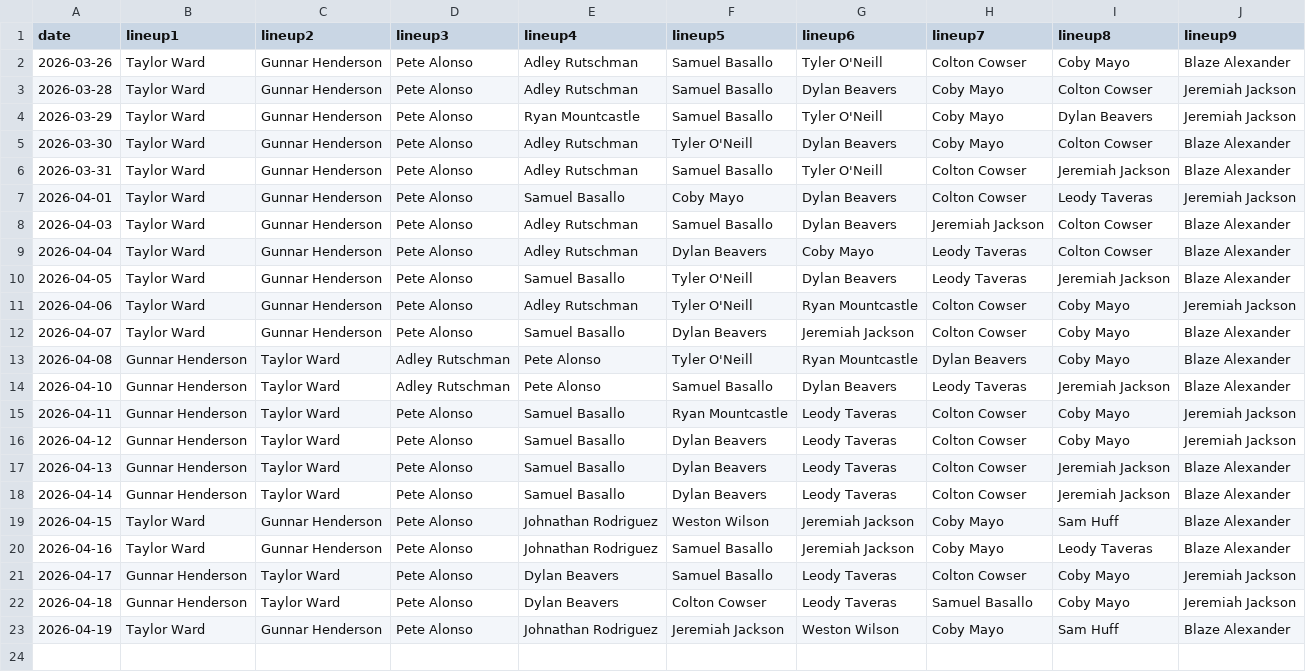
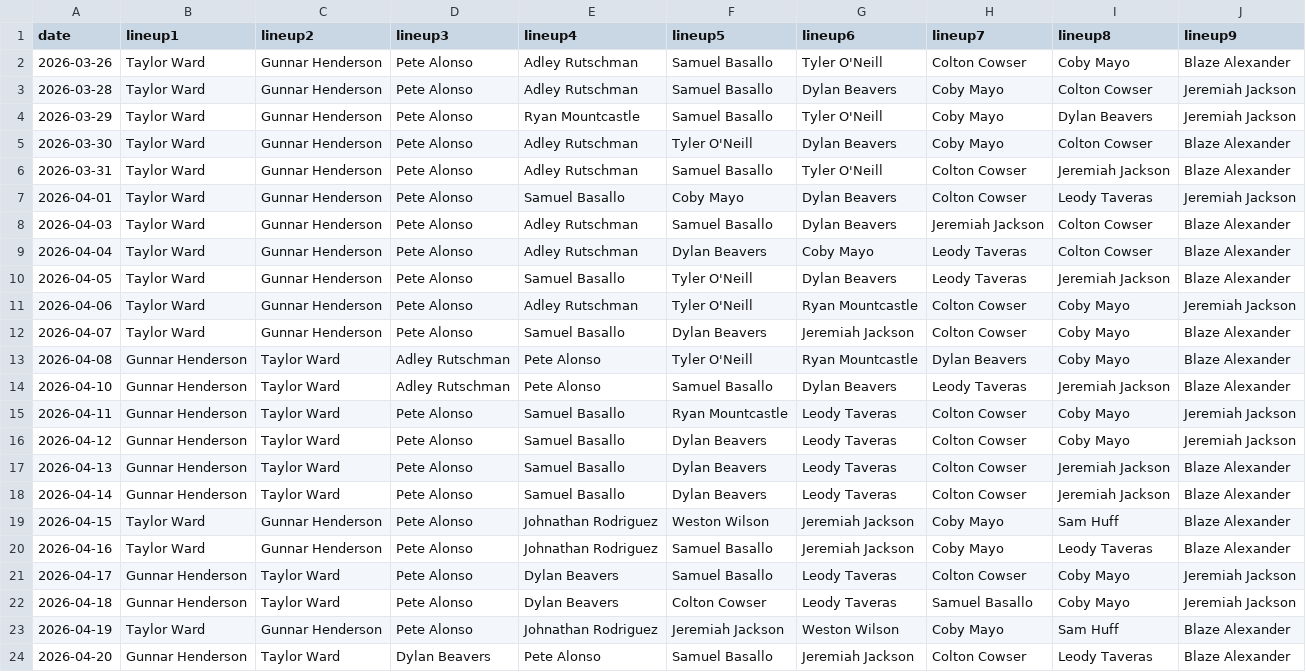
Before and after one commit to fantasy-toolz/batting-order, a CSV file: data/2026/BAL.csv, drawn as a sheet; the diff names each change by its address in the sheet, - before the commit and + after, or states it on an @@ line.

```diff
--- a/data/2026/BAL.csv
+++ b/data/2026/BAL.csv
+row 24: 2026-04-20 | Gunnar Henderson | Taylor Ward | Dylan Beavers | Pete Alonso | Samuel Basallo | Jeremiah Jackson | Colton Cowser | Leody Taveras | Blaze Alexander
```
Also changed, not shown: data/2026/BOS.csv, data/2026/CHC.csv, 21 other files.
